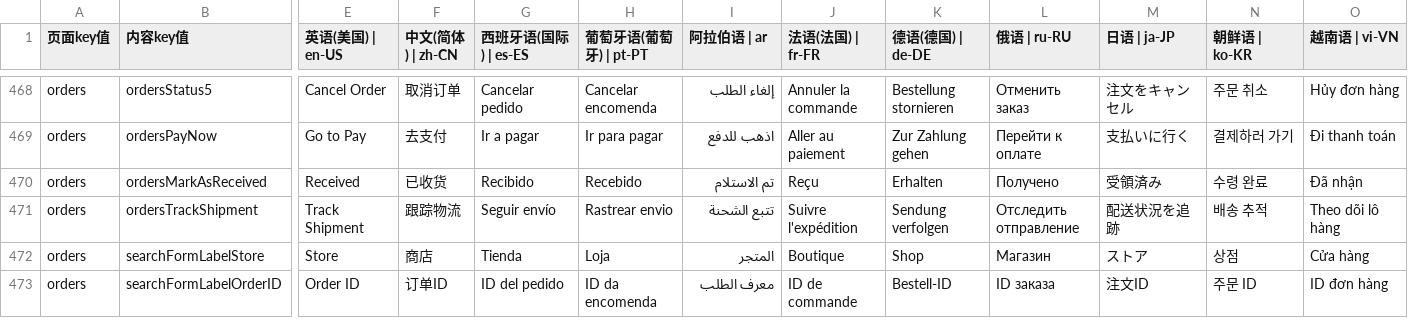
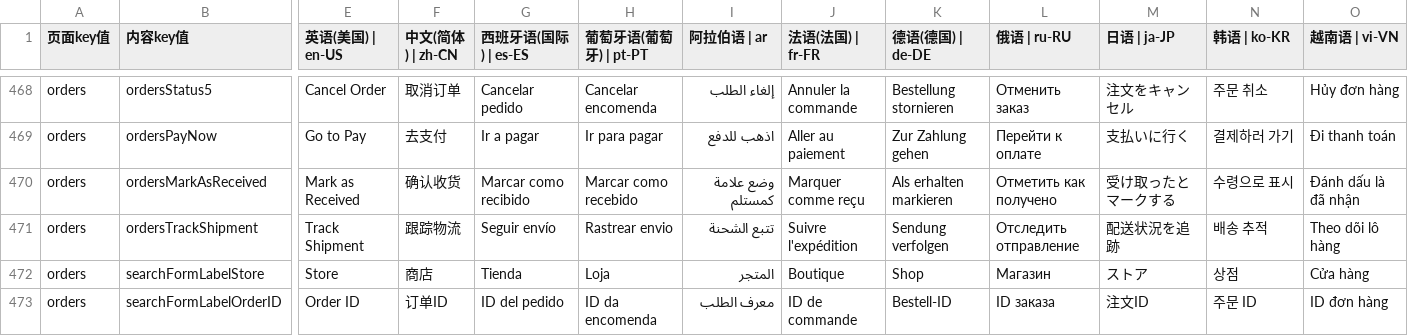
Before and after one commit to chenzhenyuan123/monorepo, a CSV file: apps/my/plugins/i18n/i18n.csv, drawn as a sheet; only a part is shown, gaps mark what is left out; the diff covers the shown part only; the diff names each change by its address in the sheet, - before the commit and + after, or states it on an @@ line.

```diff
--- a/apps/my/plugins/i18n/i18n.csv
+++ b/apps/my/plugins/i18n/i18n.csv
-N1: 朝鲜语 | ko-KR
+N1: 韩语 | ko-KR
-E470 (英语(美国) | en-US): Received
+E470 (英语(美国) | en-US): Mark as Received
-F470 (中文(简体) | zh-CN): 已收货
+F470 (中文(简体) | zh-CN): 确认收货
-G470 (西班牙语(国际) | es-ES): Recibido
+G470 (西班牙语(国际) | es-ES): Marcar como recibido
-H470 (葡萄牙语(葡萄牙) | pt-PT): Recebido
+H470 (葡萄牙语(葡萄牙) | pt-PT): Marcar como recebido
-I470 (阿拉伯语 | ar): تم الاستلام
+I470 (阿拉伯语 | ar): وضع علامة كمستلم
-J470 (法语(法国) | fr-FR): Reçu
+J470 (法语(法国) | fr-FR): Marquer comme reçu
-K470 (德语(德国) | de-DE): Erhalten
+K470 (德语(德国) | de-DE): Als erhalten markieren
-L470 (俄语 | ru-RU): Получено
+L470 (俄语 | ru-RU): Отметить как получено
-M470 (日语 | ja-JP): 受領済み
+M470 (日语 | ja-JP): 受け取ったとマークする
-N470 (韩语 | ko-KR): 수령 완료
+N470 (韩语 | ko-KR): 수령으로 표시
-O470 (越南语 | vi-VN): Đã nhận
+O470 (越南语 | vi-VN): Đánh dấu là đã nhận
```
Also changed, not shown: 79 edited cells elsewhere in this file, 1 other file.
